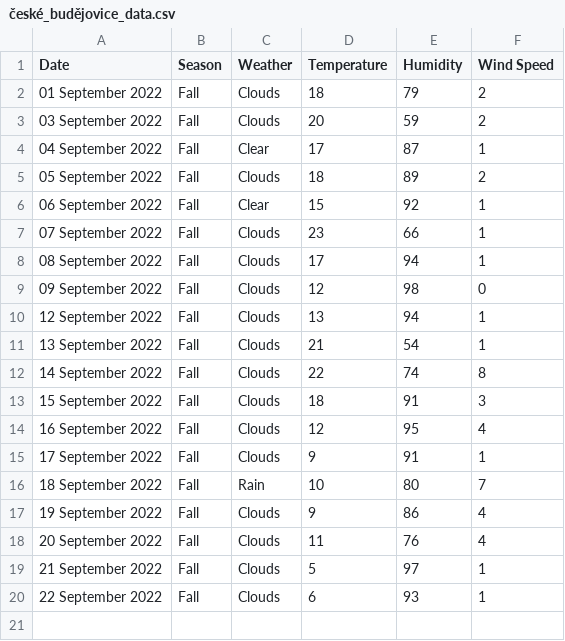
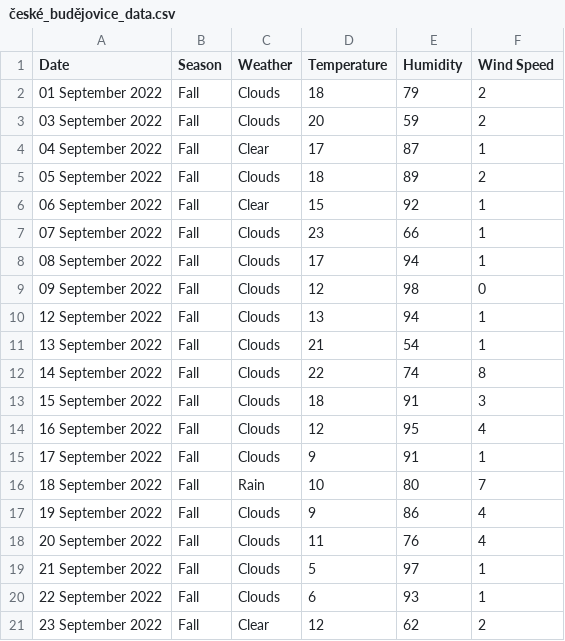
Before and after one commit to xmzboy/Async-Weather-API, a CSV file: data/české_budějovice_data.csv, drawn as a sheet; the diff names each change by its address in the sheet, - before the commit and + after, or states it on an @@ line.

Commit message:
Update české_budějovice_data.csv

```diff
--- a/data/české_budějovice_data.csv
+++ b/data/české_budějovice_data.csv
+row 21: 23 September 2022 | Fall | Clear | 12 | 62 | 2
```
